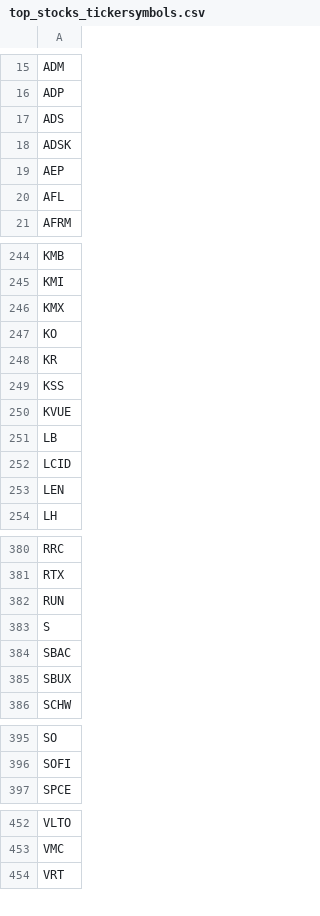
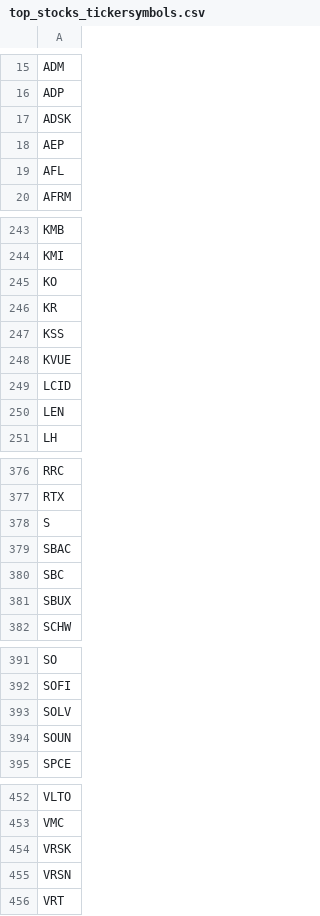
Before and after one commit to sdrasco/CANSLIM, a CSV file: data/top_stocks_tickersymbols.csv, drawn as a sheet; only a part is shown, gaps mark what is left out; removed rows and columns are numbered as before the commit, all else as after; the diff covers the shown part only; the diff names each change by its address in the sheet, - before the commit and + after, or states it on an @@ line.

```diff
--- a/data/top_stocks_tickersymbols.csv
+++ b/data/top_stocks_tickersymbols.csv
-row 17: ADS
-row 246: KMX
-row 251: LB
-row 382: RUN
+row 380: SBC
+row 393: SOLV
+row 394: SOUN
+row 454: VRSK
+row 455: VRSN
```
Also changed, not shown: 17 added rows, 17 removed rows and 1 edited cell elsewhere in this file, 4 other files.
